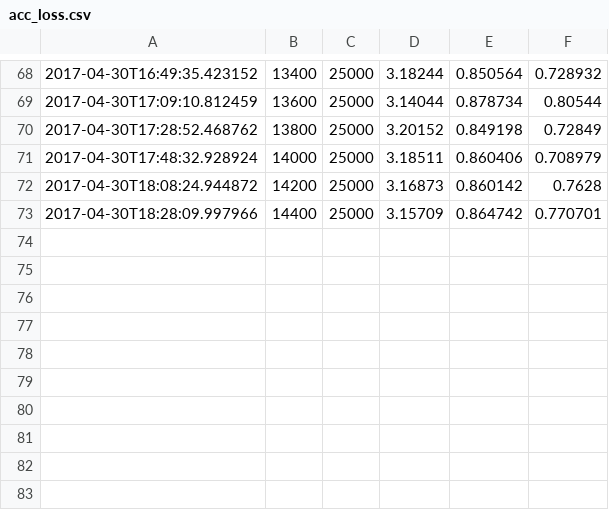
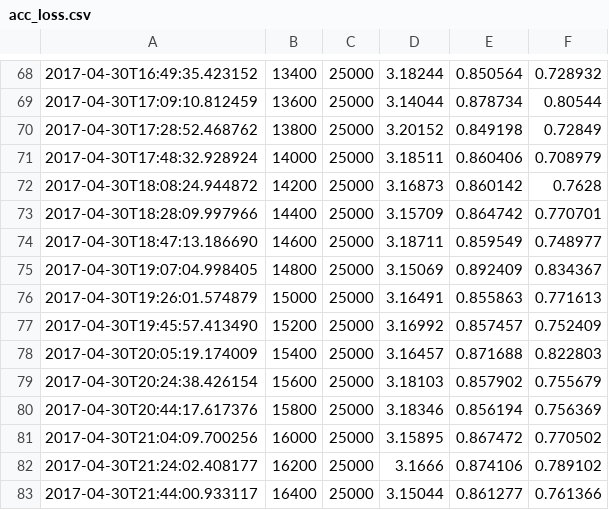
Before and after one commit to nlammers371/nn_trace_analysis, a CSV file: src/output/train/train_016_2017-04-30_02:08:02/summaries/dev/csv/acc_loss.csv, drawn as a sheet; only a part is shown, gaps mark what is left out; the diff names each change by its address in the sheet, - before the commit and + after, or states it on an @@ line.

Commit message:
Updates from training

```diff
--- a/src/output/train/train_016_2017-04-30_02:08:02/summaries/dev/csv/acc_loss.csv
+++ b/src/output/train/train_016_2017-04-30_02:08:02/summaries/dev/csv/acc_loss.csv
+row 74: 2017-04-30T18:47:13.186690 | 14600 | 25000 | 3.18711 | 0.859549 | 0.748977
+row 75: 2017-04-30T19:07:04.998405 | 14800 | 25000 | 3.15069 | 0.892409 | 0.834367
+row 76: 2017-04-30T19:26:01.574879 | 15000 | 25000 | 3.16491 | 0.855863 | 0.771613
+row 77: 2017-04-30T19:45:57.413490 | 15200 | 25000 | 3.16992 | 0.857457 | 0.752409
+row 78: 2017-04-30T20:05:19.174009 | 15400 | 25000 | 3.16457 | 0.871688 | 0.822803
+row 79: 2017-04-30T20:24:38.426154 | 15600 | 25000 | 3.18103 | 0.857902 | 0.755679
+row 80: 2017-04-30T20:44:17.617376 | 15800 | 25000 | 3.18346 | 0.856194 | 0.756369
+row 81: 2017-04-30T21:04:09.700256 | 16000 | 25000 | 3.15895 | 0.867472 | 0.770502
+row 82: 2017-04-30T21:24:02.408177 | 16200 | 25000 | 3.1666 | 0.874106 | 0.789102
+row 83: 2017-04-30T21:44:00.933117 | 16400 | 25000 | 3.15044 | 0.861277 | 0.761366
```
Also changed, not shown: 35 other files.
